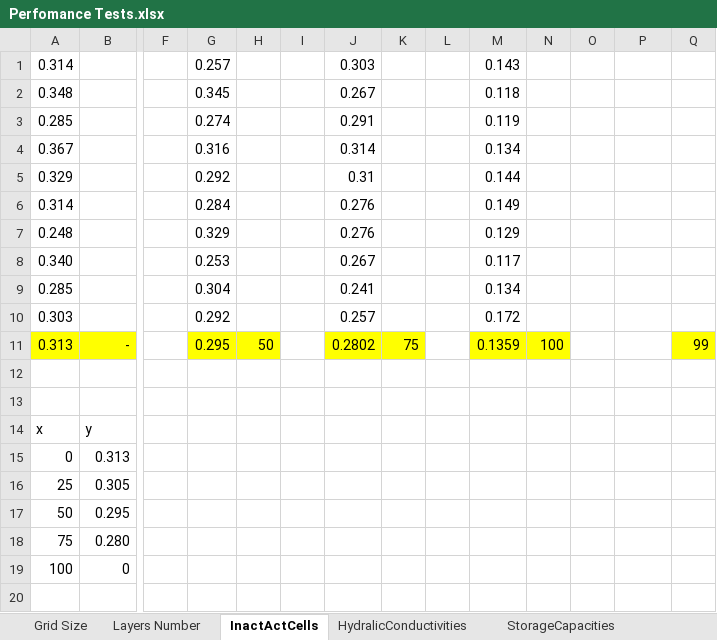
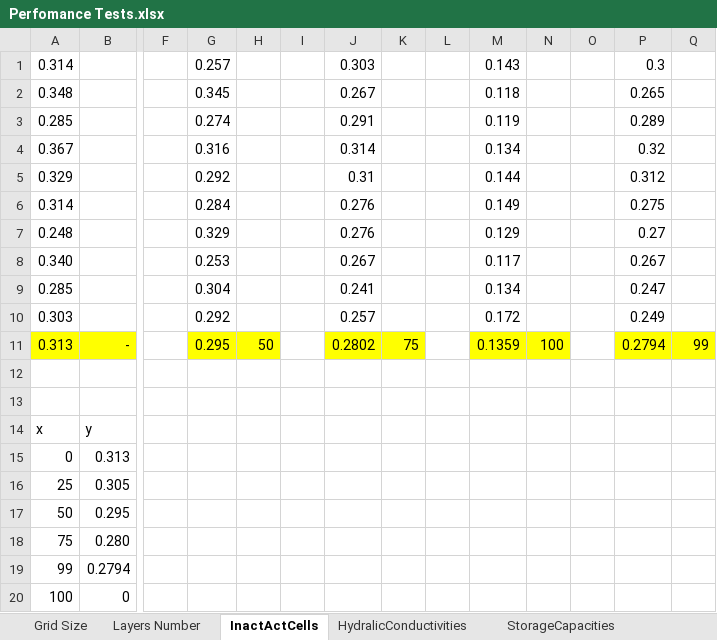
Before and after one commit to inowas/homework, an Excel workbook: performanceTest/Perfomance Tests.xlsx, sheet InactActCells, drawn as a sheet; only a part is shown, gaps mark what is left out; values as stored, in another font and other column widths than the file's, no borders; charts and pictures not drawn; rows hold the shown columns only; the diff names each change by its address in the sheet, - before the commit and + after, or states it on an @@ line.

```diff
--- a/performanceTest/Perfomance Tests.xlsx (sheet InactActCells)
+++ b/performanceTest/Perfomance Tests.xlsx (sheet InactActCells)
-P1: (empty)
+P1: 0.3
-P2: (empty)
+P2: 0.265
-P3: (empty)
+P3: 0.289
-P4: (empty)
+P4: 0.32
-P5: (empty)
+P5: 0.312
-P6: (empty)
+P6: 0.275
-P7: (empty)
+P7: 0.27
-P8: (empty)
+P8: 0.267
-P9: (empty)
+P9: 0.247
-P10: (empty)
+P10: 0.249
-P11: (empty)
+P11: 0.2794
-P11 fill: none
+P11 fill: #FFFF00
+row 19: 99 | 0.2794
```
Also changed, not shown: sheet Grid Size, sheet PumpingRates., other sheet tabs, charts or pictures.
